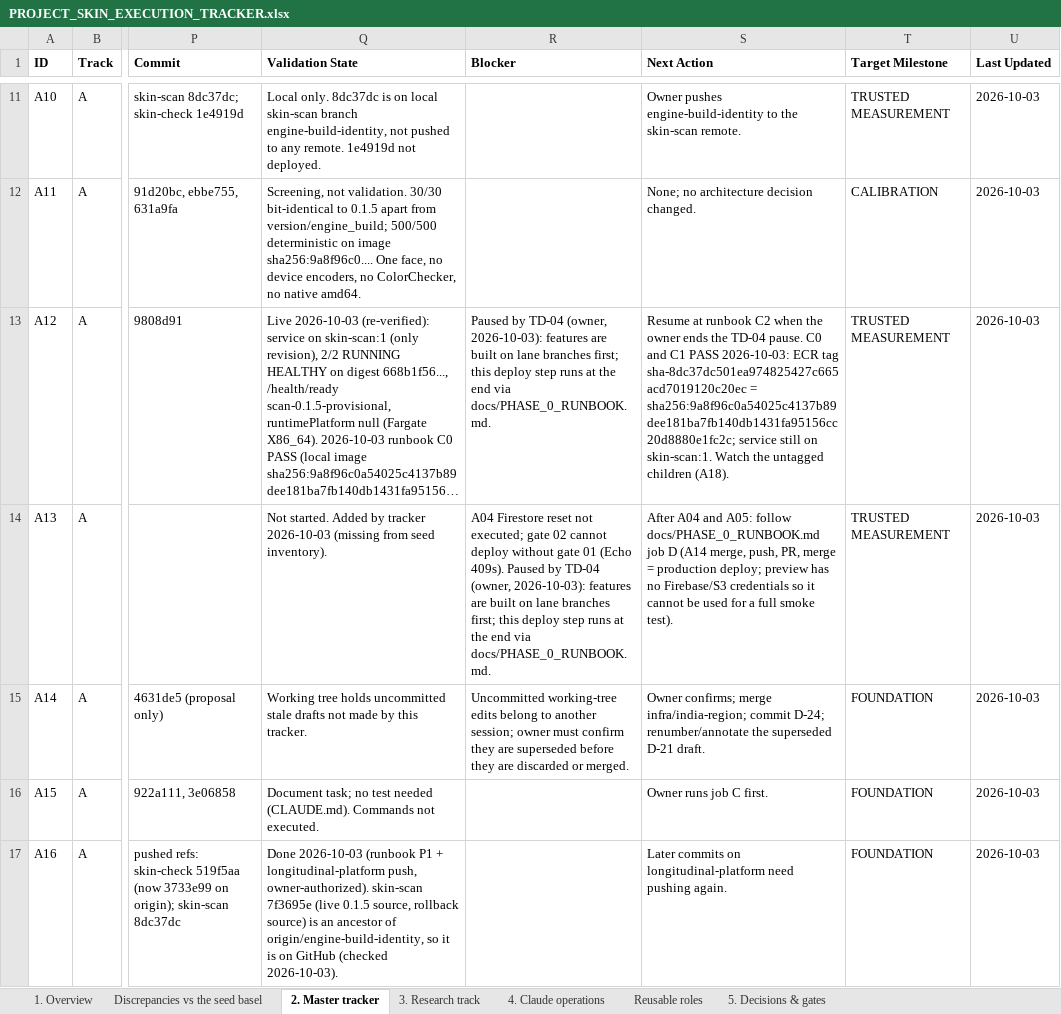
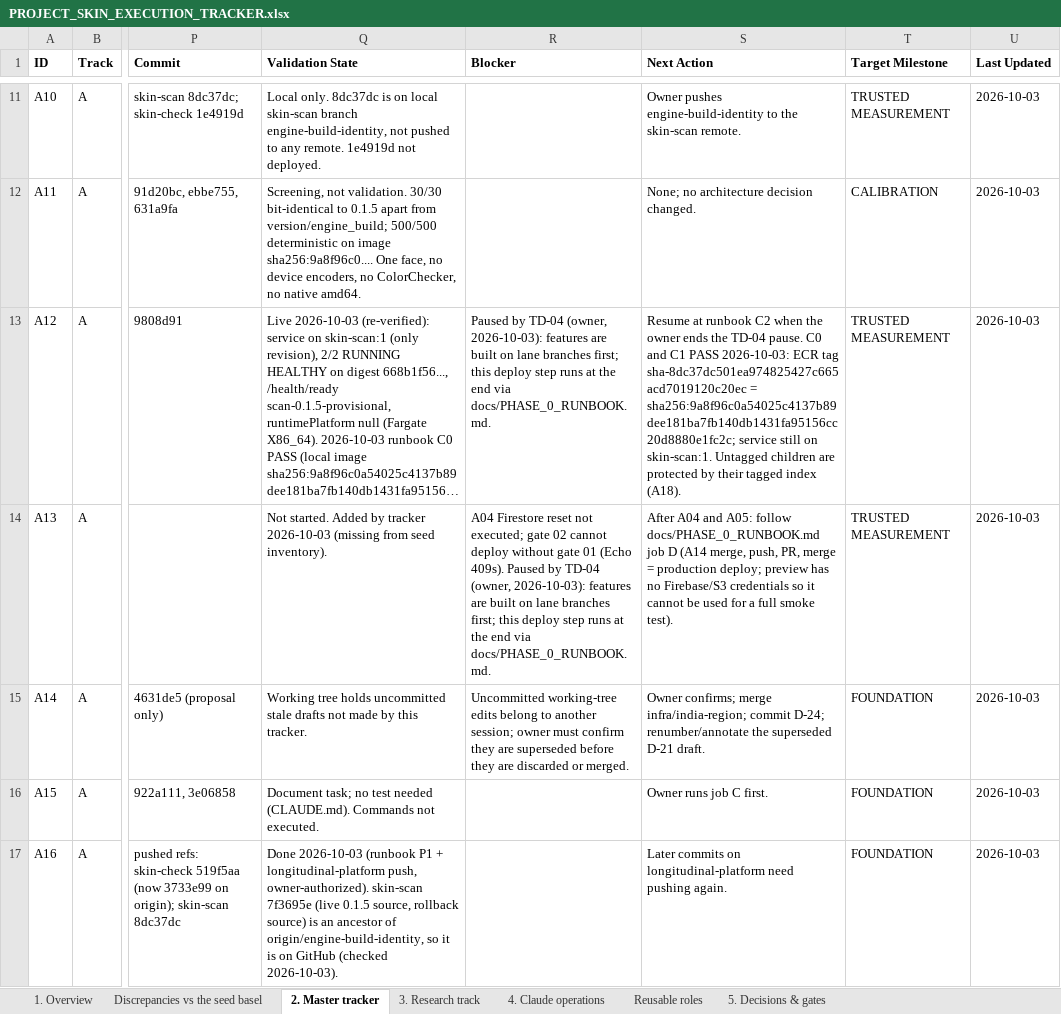
Before and after one commit to Divit-aggarwal/skin-check, an Excel workbook: docs/PROJECT_SKIN_EXECUTION_TRACKER.xlsx, sheet 2. Master tracker, drawn as a sheet; only a part is shown, gaps mark what is left out; long unchanged cells end in …; values as stored, in another font and other column widths than the file's, no borders; the diff covers the shown part only; the diff names each change by its address in the sheet, - before the commit and + after, or states it on an @@ line.

```diff
--- a/docs/PROJECT_SKIN_EXECUTION_TRACKER.xlsx (sheet 2. Master tracker)
+++ b/docs/PROJECT_SKIN_EXECUTION_TRACKER.xlsx (sheet 2. Master tracker)
-S13 (Next Action): …on skin-scan:1. Watch the untagged children (A18).
+S13 (Next Action): …on skin-scan:1. Untagged children are protected by their tagged index (A18).
```
Also changed, not shown: 6 edited cells elsewhere in this sheet, sheet 1. Overview, 1 other file.
